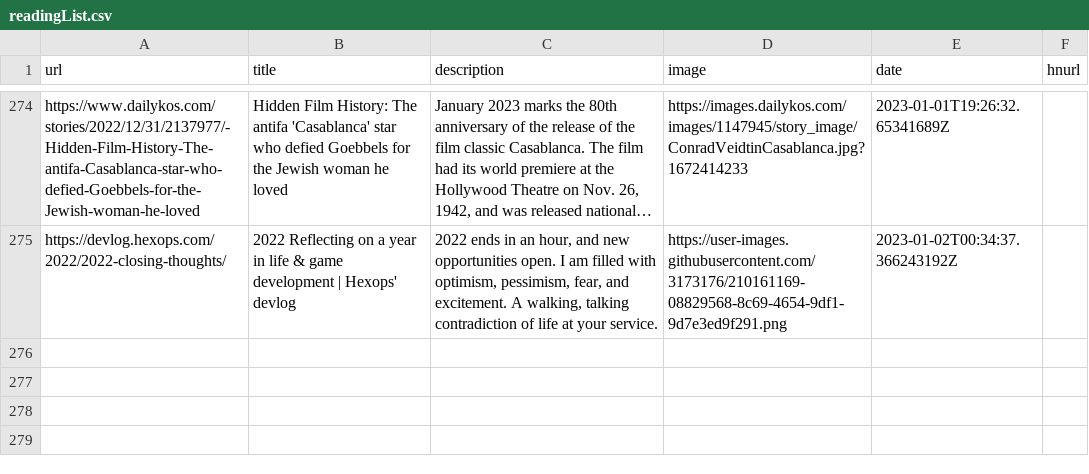
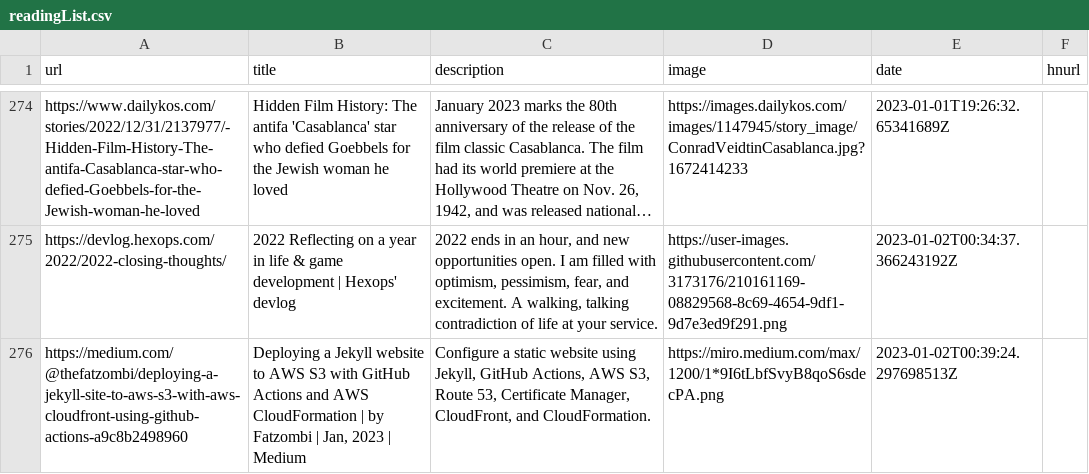
Before and after one commit to zanshin/readingList, a CSV file: readingList.csv, drawn as a sheet; only a part is shown, gaps mark what is left out; long unchanged cells end in …; the diff names each change by its address in the sheet, - before the commit and + after, or states it on an @@ line.

Commit message:
Automated reading list update on Mon Jan  2 00:39:24 UTC 2023

```diff
--- a/readingList.csv
+++ b/readingList.csv
+row 276: https://medium.com/@thefatzombi/deploying-a-jekyll-site-to-aws-s3-with-aws-cloudfront-using-github-actions-a9c8b2498960 | Deploying a Jekyll website to AWS S3 with GitHub Actions and AWS CloudFormation | by Fatzombi | Jan, 2023 | Medium | Configure a static website using Jekyll, GitHub Actions, AWS S3, Route 53, Certificate Manager, CloudFront, and CloudFormation. | https://miro.medium.com/max/1200/1*9I6tLbfSvyB8qoS6sdecPA.png | 2023-01-02T00:39:24.297698513Z
```
